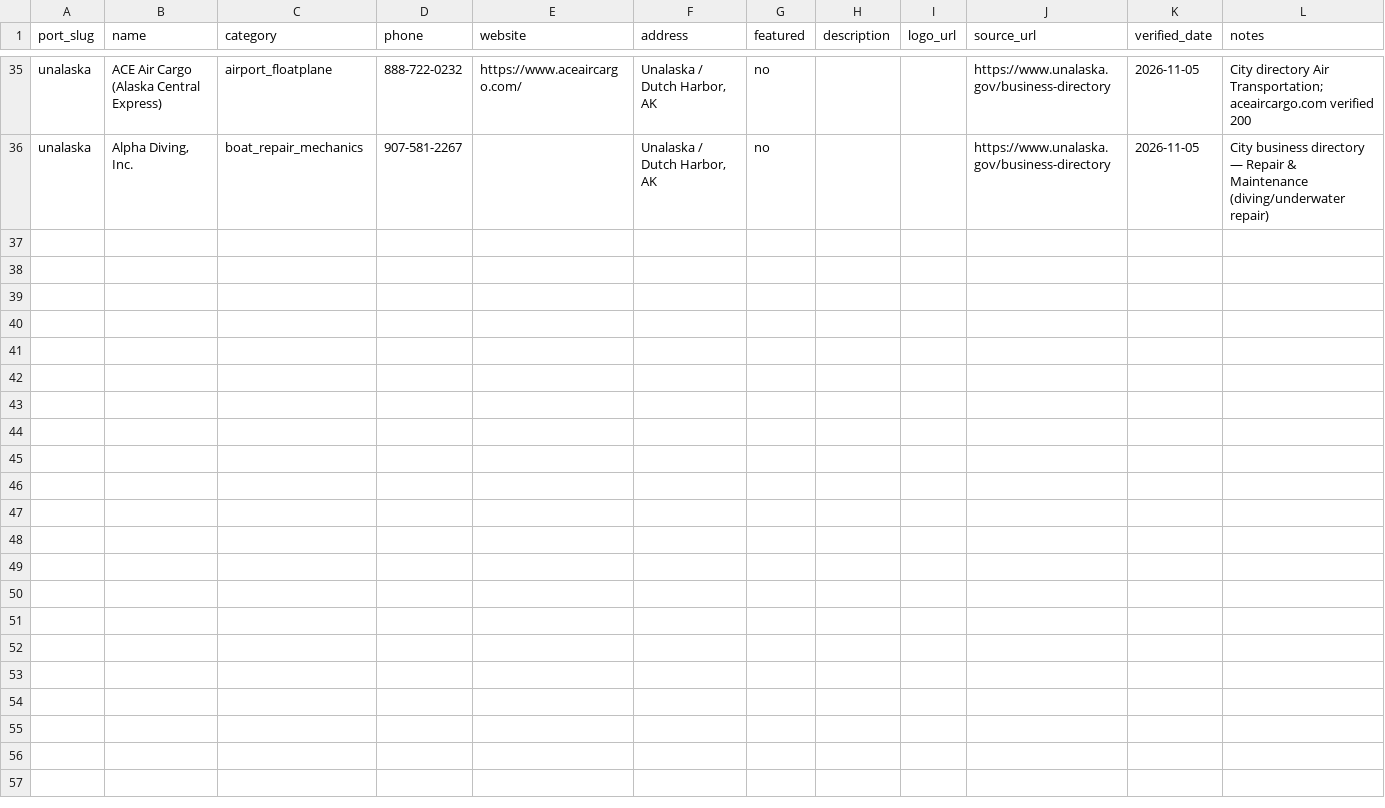
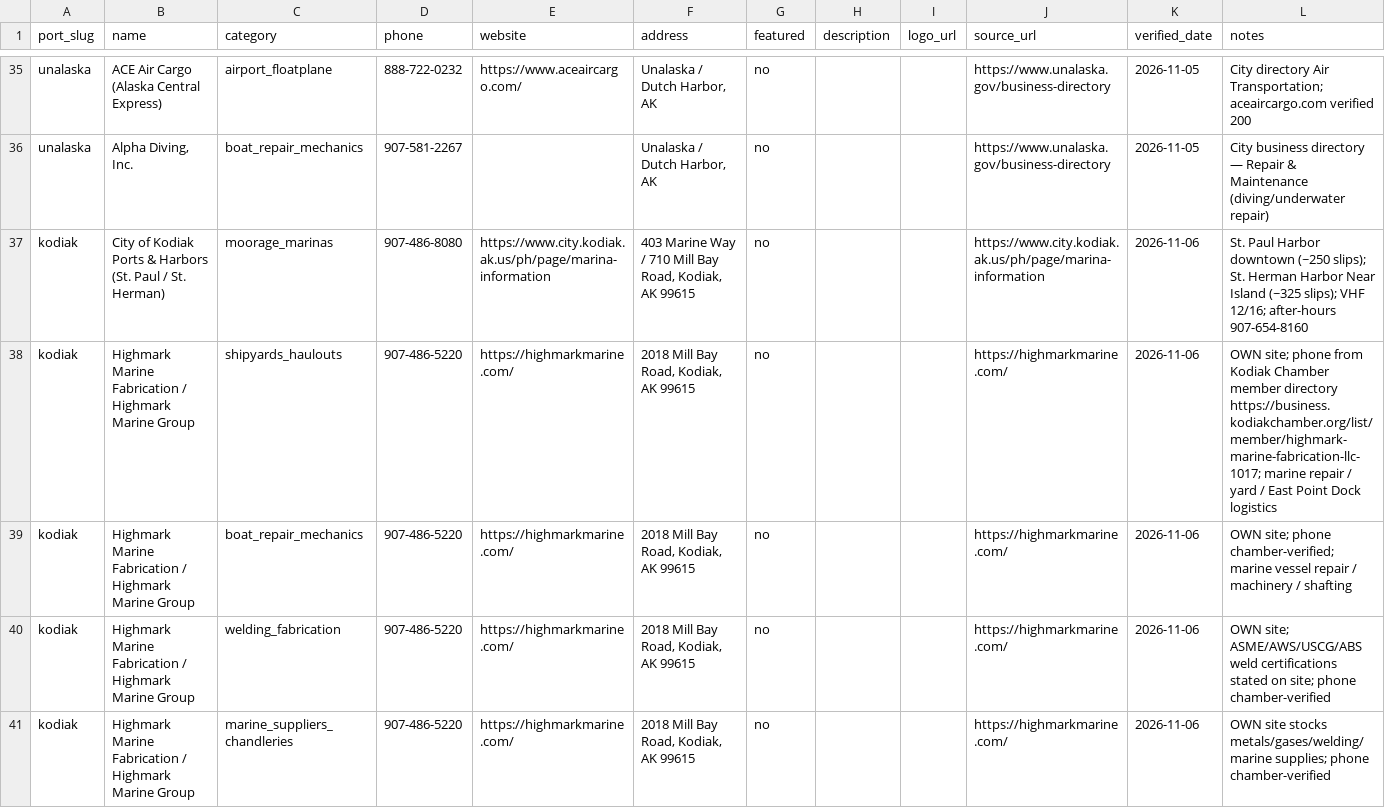
Before and after one commit to pacifictides-ak/pacifictides-ak.github.io, a CSV file: data/businesses.csv, drawn as a sheet; only a part is shown, gaps mark what is left out; the diff covers the shown part only; the diff names each change by its address in the sheet, - before the commit and + after, or states it on an @@ line.

Commit message:
Ship Kodiak tides page (NOAA 9457261) + Kodiak directory/news; update index, sitemap, backlog

```diff
--- a/data/businesses.csv
+++ b/data/businesses.csv
+row 37: kodiak | City of Kodiak Ports & Harbors (St. Paul / St. Herman) | moorage_marinas | 907-486-8080 | https://www.city.kodiak.ak.us/ph/page/marina-information | 403 Marine Way / 710 Mill Bay Road, Kodiak, AK 99615 | no |  |  | https://www.city.kodiak.ak.us/ph/page/marina-information | 2026-11-06 | St. Paul Harbor downtown (~250 slips); St. Herman Harbor Near Island (~325 slips); VHF 12/16; after-hours 907-654-8160
+row 38: kodiak | Highmark Marine Fabrication / Highmark Marine Group | shipyards_haulouts | 907-486-5220 | https://highmarkmarine.com/ | 2018 Mill Bay Road, Kodiak, AK 99615 | no |  |  | https://highmarkmarine.com/ | 2026-11-06 | OWN site; phone from Kodiak Chamber member directory https://business.kodiakchamber.org/list/member/highmark-marine-fabrication-llc-1017; marine repair / yard / East Point Dock logistics
+row 39: kodiak | Highmark Marine Fabrication / Highmark Marine Group | boat_repair_mechanics | 907-486-5220 | https://highmarkmarine.com/ | 2018 Mill Bay Road, Kodiak, AK 99615 | no |  |  | https://highmarkmarine.com/ | 2026-11-06 | OWN site; phone chamber-verified; marine vessel repair / machinery / shafting
+row 40: kodiak | Highmark Marine Fabrication / Highmark Marine Group | welding_fabrication | 907-486-5220 | https://highmarkmarine.com/ | 2018 Mill Bay Road, Kodiak, AK 99615 | no |  |  | https://highmarkmarine.com/ | 2026-11-06 | OWN site; ASME/AWS/USCG/ABS weld certifications stated on site; phone chamber-verified
+row 41: kodiak | Highmark Marine Fabrication / Highmark Marine Group | marine_suppliers_chandleries | 907-486-5220 | https://highmarkmarine.com/ | 2018 Mill Bay Road, Kodiak, AK 99615 | no |  |  | https://highmarkmarine.com/ | 2026-11-06 | OWN site stocks metals/gases/welding/marine supplies; phone chamber-verified
```
Also changed, not shown: 5 added rows elsewhere in this file, data/local_news.csv, 5 other files.
